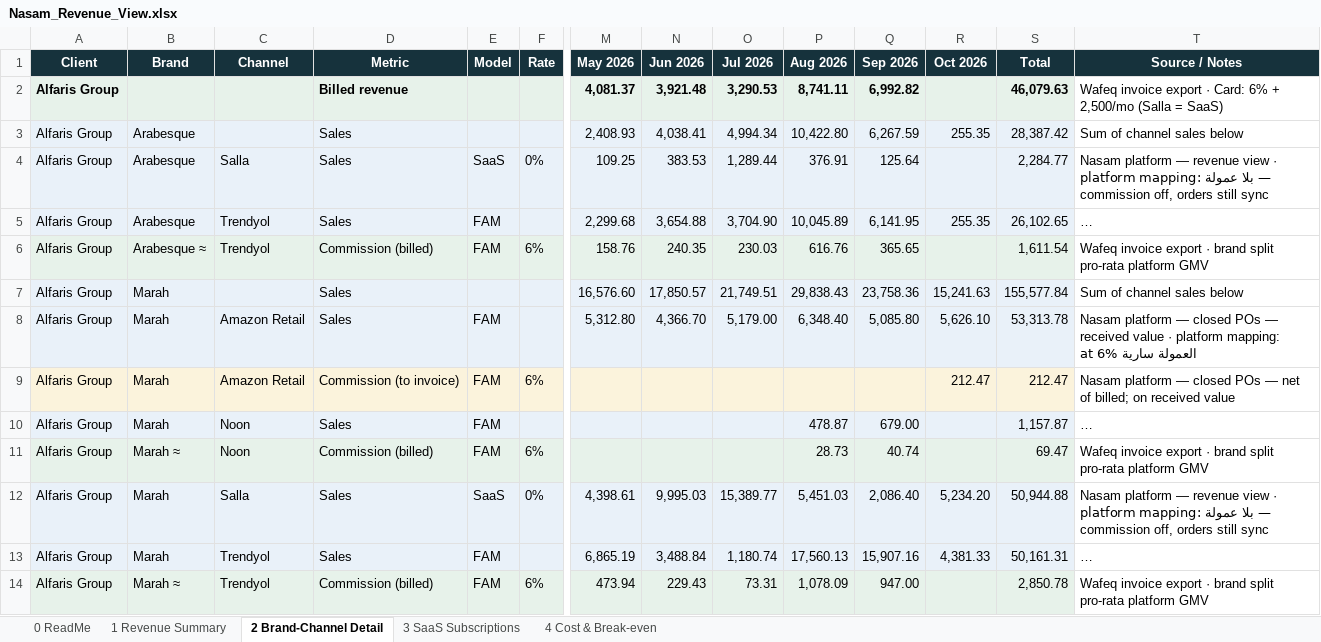
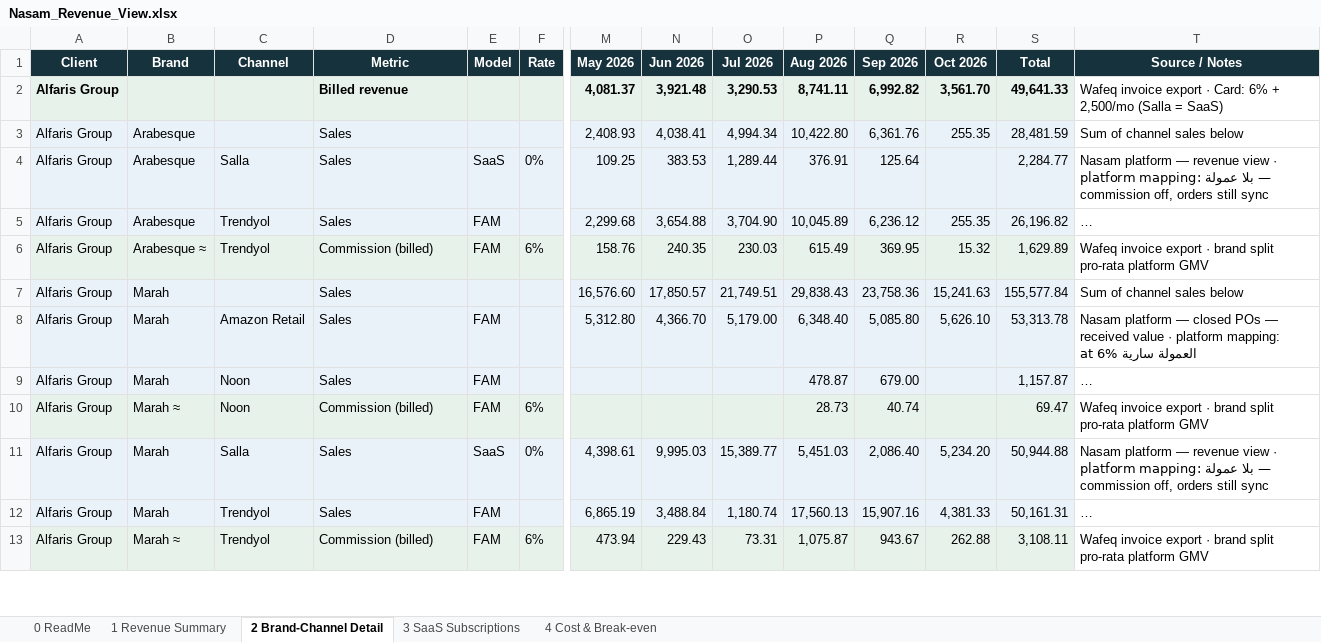
Before and after one commit to tarikalotay/Nasam-General-Tasks, an Excel workbook: revenue-view/output/Nasam_Revenue_View.xlsx, sheet 2 Brand-Channel Detail, drawn as a sheet; only a part is shown, gaps mark what is left out; long unchanged cells end in …; values as stored, in another font and other column widths than the file's, no borders; removed rows and columns are numbered as before the commit, all else as after; rows hold the shown columns only; the diff covers the shown part only; the diff names each change by its address in the sheet, - before the commit and + after, or states it on an @@ line.

```diff
--- a/revenue-view/output/Nasam_Revenue_View.xlsx (sheet 2 Brand-Channel Detail)
+++ b/revenue-view/output/Nasam_Revenue_View.xlsx (sheet 2 Brand-Channel Detail)
-R2 (Oct 2026): (empty)
+R2 (Oct 2026): 3,561.70
-S2 (Total): 46,079.63
+S2 (Total): 49,641.33
-Q3 (Sep 2026): 6,267.59
+Q3 (Sep 2026): 6,361.76
-S3 (Total): 28,387.42
+S3 (Total): 28,481.59
-Q5 (Sep 2026): 6,141.95
+Q5 (Sep 2026): 6,236.12
-S5 (Total): 26,102.65
+S5 (Total): 26,196.82
-P6 (Aug 2026): 616.76
+P6 (Aug 2026): 615.49
-Q6 (Sep 2026): 365.65
+Q6 (Sep 2026): 369.95
-R6 (Oct 2026): (empty)
+R6 (Oct 2026): 15.32
-S6 (Total): 1,611.54
+S6 (Total): 1,629.89
-row 9: Alfaris Group | Marah | Amazon Retail | Commission (to invoice) | FAM | 6% |  |  |  |  |  | 212.47 | 212.47 | Nasam platform — closed POs — net of billed; on received value
-P13 (Aug 2026): 1,078.09
+P13 (Aug 2026): 1,075.87
-Q13 (Sep 2026): 947.00
+Q13 (Sep 2026): 943.67
-R13 (Oct 2026): (empty)
+R13 (Oct 2026): 262.88
-S13 (Total): 2,850.78
+S13 (Total): 3,108.11
```
Also changed, not shown: 5 added rows, 1 removed row, 69 edited cells and cell formats elsewhere in this sheet, sheet 1 Revenue Summary, sheet 4 Cost & Break-even, sheet 0 ReadMe, 7 other files.
